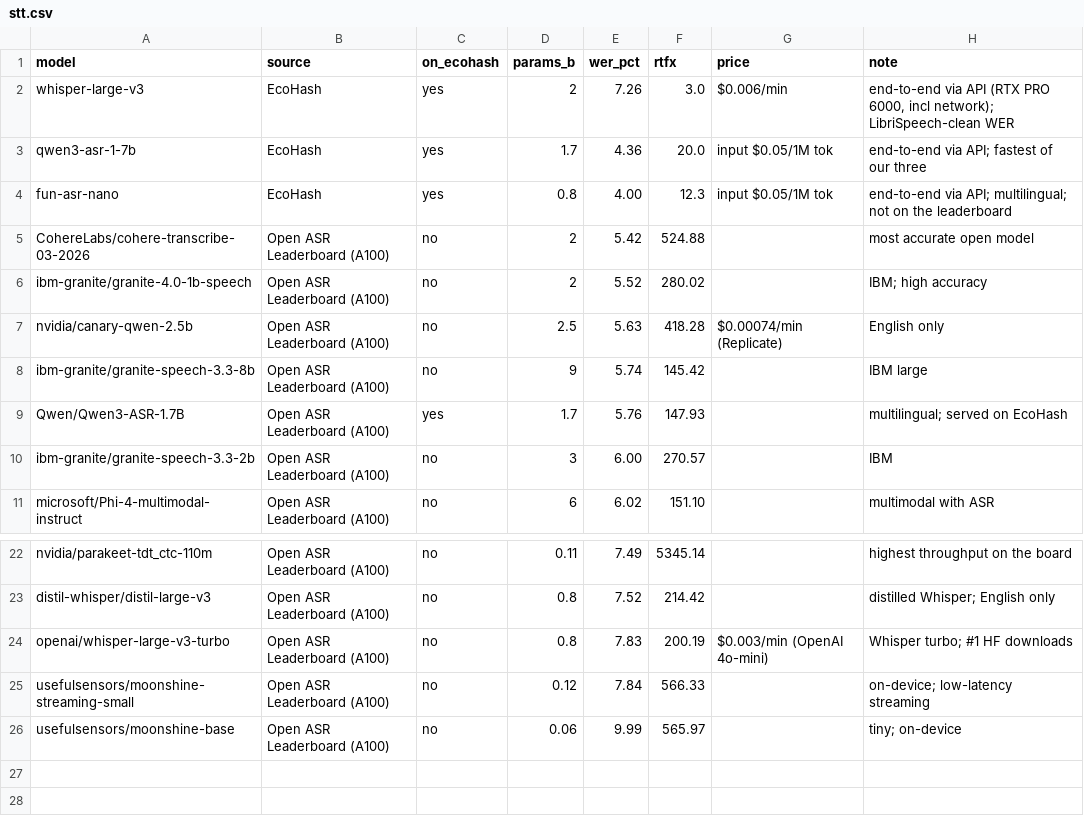
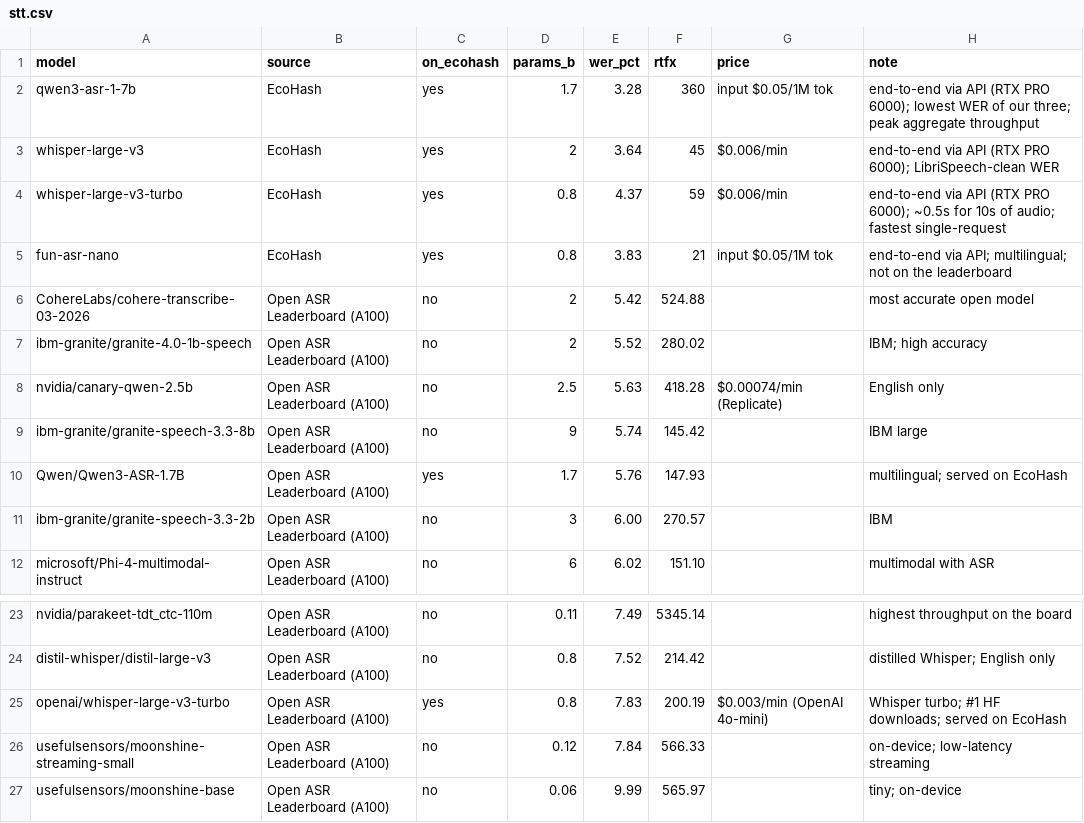
Before and after one commit to ecohash-ai/ecohash-benchmarks, a CSV file: speech/stt.csv, drawn as a sheet; only a part is shown, gaps mark what is left out.

Commit message:
benchmarks: add LLM + image data and RTX PRO 6000 provider-comparison charts, refresh speech

```diff
--- a/speech/stt.csv
+++ b/speech/stt.csv
@@ -1,5 +1,6 @@
 model,source,on_ecohash,params_b,wer_pct,rtfx,price,note
-whisper-large-v3,EcoHash,yes,2,7.26,3.0,$0.006/min,"end-to-end via API (RTX PRO 6000, incl network); LibriSpeech-clean WER"
-qwen3-asr-1-7b,EcoHash,yes,1.7,4.36,20.0,input $0.05/1M tok,"end-to-end via API; fastest of our three"
-fun-asr-nano,EcoHash,yes,0.8,4.00,12.3,input $0.05/1M tok,"end-to-end via API; multilingual; not on the leaderboard"
+qwen3-asr-1-7b,EcoHash,yes,1.7,3.28,360,input $0.05/1M tok,"end-to-end via API (RTX PRO 6000); lowest WER of our three; peak aggregate throughput"
+whisper-large-v3,EcoHash,yes,2,3.64,45,$0.006/min,"end-to-end via API (RTX PRO 6000); LibriSpeech-clean WER"
+whisper-large-v3-turbo,EcoHash,yes,0.8,4.37,59,$0.006/min,"end-to-end via API (RTX PRO 6000); ~0.5s for 10s of audio; fastest single-request"
+fun-asr-nano,EcoHash,yes,0.8,3.83,21,input $0.05/1M tok,"end-to-end via API; multilingual; not on the leaderboard"
 CohereLabs/cohere-transcribe-03-2026,Open ASR Leaderboard (A100),no,2,5.42,524.88,,"most accurate open model"
@@ -23,3 +24,3 @@ nvidia/parakeet-tdt_ctc-110m,Open ASR Leaderboard (A100),no,0.11,7.49,5345.14,,"
 distil-whisper/distil-large-v3,Open ASR Leaderboard (A100),no,0.8,7.52,214.42,,"distilled Whisper; English only"
-openai/whisper-large-v3-turbo,Open ASR Leaderboard (A100),no,0.8,7.83,200.19,$0.003/min (OpenAI 4o-mini),"Whisper turbo; #1 HF downloads"
+openai/whisper-large-v3-turbo,Open ASR Leaderboard (A100),yes,0.8,7.83,200.19,$0.003/min (OpenAI 4o-mini),"Whisper turbo; #1 HF downloads; served on EcoHash"
 usefulsensors/moonshine-streaming-small,Open ASR Leaderboard (A100),no,0.12,7.84,566.33,,"on-device; low-latency streaming"
```
Also changed, not shown: speech/tts.csv, 13 other files.
